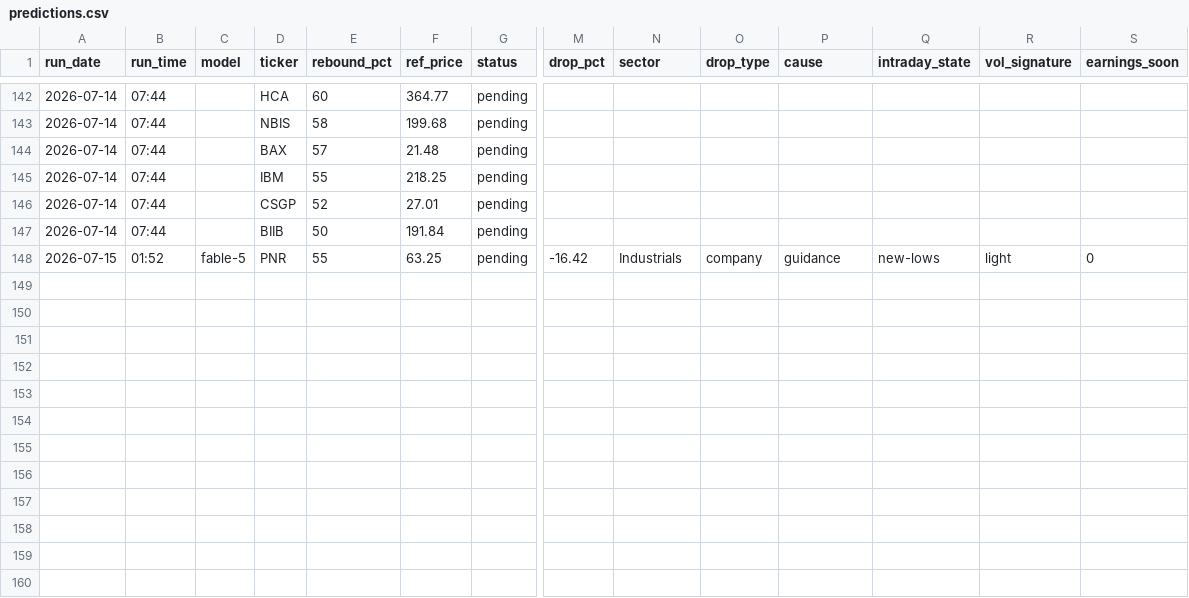
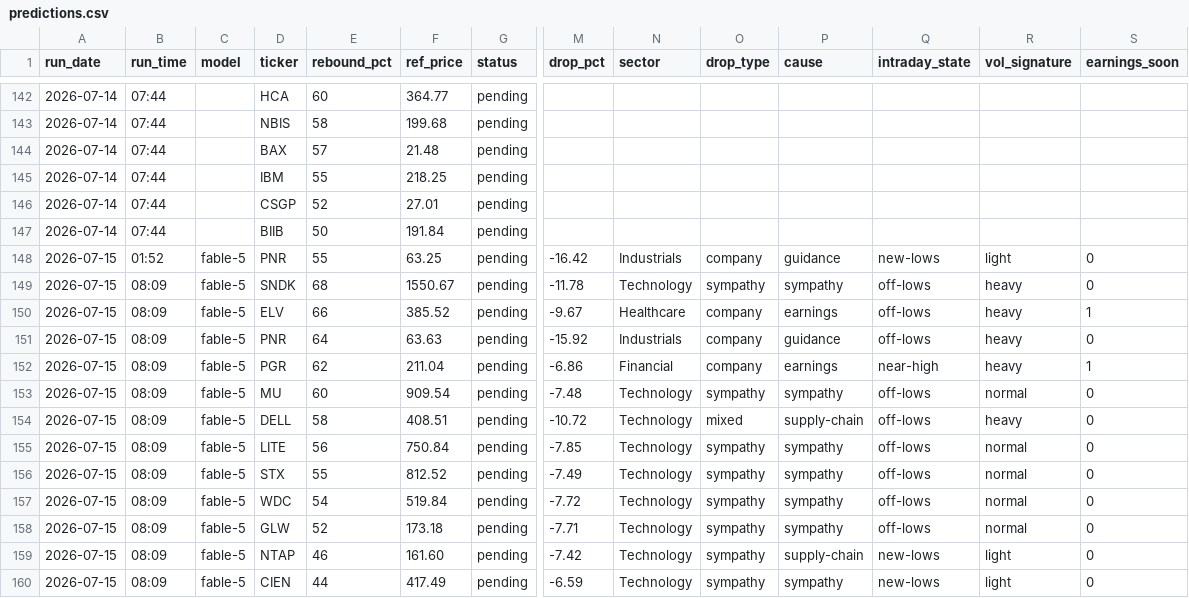
Before and after one commit to GibbonGambits/Stocks, a CSV file: predictions.csv, drawn as a sheet; only a part is shown, gaps mark what is left out; rows hold the shown columns only; the diff names each change by its address in the sheet, - before the commit and + after, or states it on an @@ line.

```diff
--- a/predictions.csv
+++ b/predictions.csv
+row 149: 2026-07-15 | 08:09 | fable-5 | SNDK | 68 | 1550.67 | pending | -11.78 | Technology | sympathy | sympathy | off-lows | heavy | 0
+row 150: 2026-07-15 | 08:09 | fable-5 | ELV | 66 | 385.52 | pending | -9.67 | Healthcare | company | earnings | off-lows | heavy | 1
+row 151: 2026-07-15 | 08:09 | fable-5 | PNR | 64 | 63.63 | pending | -15.92 | Industrials | company | guidance | off-lows | heavy | 0
+row 152: 2026-07-15 | 08:09 | fable-5 | PGR | 62 | 211.04 | pending | -6.86 | Financial | company | earnings | near-high | heavy | 1
+row 153: 2026-07-15 | 08:09 | fable-5 | MU | 60 | 909.54 | pending | -7.48 | Technology | sympathy | sympathy | off-lows | normal | 0
+row 154: 2026-07-15 | 08:09 | fable-5 | DELL | 58 | 408.51 | pending | -10.72 | Technology | mixed | supply-chain | off-lows | heavy | 0
+row 155: 2026-07-15 | 08:09 | fable-5 | LITE | 56 | 750.84 | pending | -7.85 | Technology | sympathy | sympathy | off-lows | normal | 0
+row 156: 2026-07-15 | 08:09 | fable-5 | STX | 55 | 812.52 | pending | -7.49 | Technology | sympathy | sympathy | off-lows | normal | 0
+row 157: 2026-07-15 | 08:09 | fable-5 | WDC | 54 | 519.84 | pending | -7.72 | Technology | sympathy | sympathy | off-lows | normal | 0
+row 158: 2026-07-15 | 08:09 | fable-5 | GLW | 52 | 173.18 | pending | -7.71 | Technology | sympathy | sympathy | off-lows | normal | 0
+row 159: 2026-07-15 | 08:09 | fable-5 | NTAP | 46 | 161.60 | pending | -7.42 | Technology | sympathy | supply-chain | new-lows | light | 0
+row 160: 2026-07-15 | 08:09 | fable-5 | CIEN | 44 | 417.49 | pending | -6.59 | Technology | sympathy | sympathy | new-lows | light | 0
```
Also changed, not shown: 2 other files.
